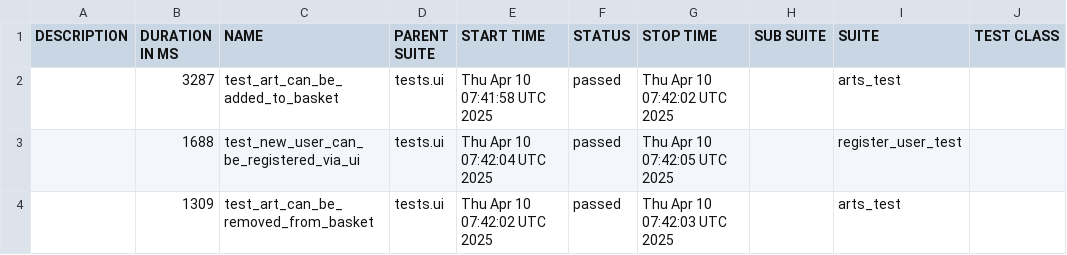
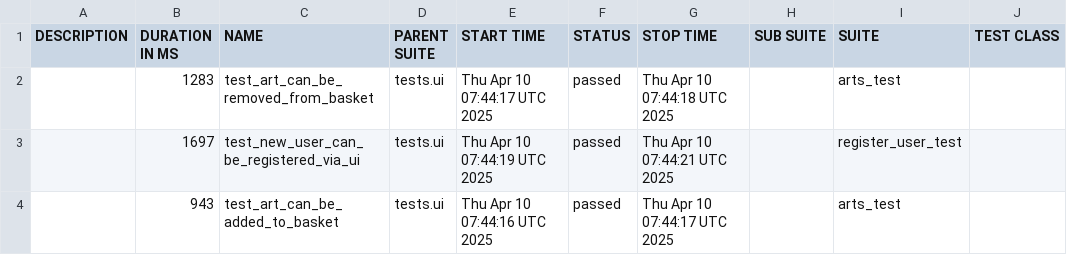
Before and after one commit to PKuravskyi/PetPythonPlaywright, a CSV file: data/suites.csv, drawn as a sheet; only a part is shown; the diff names each change by its address in the sheet, - before the commit and + after, or states it on an @@ line.

```diff
--- a/data/suites.csv
+++ b/data/suites.csv
-B2 (DURATION IN MS): 3287
+B2 (DURATION IN MS): 1283
-C2 (NAME): test_art_can_be_added_to_basket
+C2 (NAME): test_art_can_be_removed_from_basket
-E2 (START TIME): Thu Apr 10 07:41:58 UTC 2025
+E2 (START TIME): Thu Apr 10 07:44:17 UTC 2025
-G2 (STOP TIME): Thu Apr 10 07:42:02 UTC 2025
+G2 (STOP TIME): Thu Apr 10 07:44:18 UTC 2025
-B3 (DURATION IN MS): 1688
+B3 (DURATION IN MS): 1697
-E3 (START TIME): Thu Apr 10 07:42:04 UTC 2025
+E3 (START TIME): Thu Apr 10 07:44:19 UTC 2025
-G3 (STOP TIME): Thu Apr 10 07:42:05 UTC 2025
+G3 (STOP TIME): Thu Apr 10 07:44:21 UTC 2025
-B4 (DURATION IN MS): 1309
+B4 (DURATION IN MS): 943
-C4 (NAME): test_art_can_be_removed_from_basket
+C4 (NAME): test_art_can_be_added_to_basket
-E4 (START TIME): Thu Apr 10 07:42:02 UTC 2025
+E4 (START TIME): Thu Apr 10 07:44:16 UTC 2025
-G4 (STOP TIME): Thu Apr 10 07:42:03 UTC 2025
+G4 (STOP TIME): Thu Apr 10 07:44:17 UTC 2025
```
Also changed, not shown: 23 other files.
